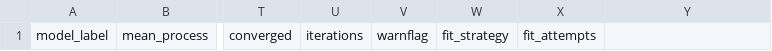
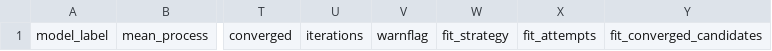
Before and after one commit to HSun3370/Inflation_Dynamics, a CSV file: RegimeSwitching/results/regime_switching_nonconverged.csv, drawn as a sheet; only a part is shown, gaps mark what is left out; the diff names each change by its address in the sheet, - before the commit and + after, or states it on an @@ line.

```diff
--- a/RegimeSwitching/results/regime_switching_nonconverged.csv
+++ b/RegimeSwitching/results/regime_switching_nonconverged.csv
-Y1: (empty)
+Y1: fit_converged_candidates
```
Also changed, not shown: RegimeSwitching/results/regime_switching_parameters.csv, RegimeSwitching/results/regime_switching_results.csv, 6 other files.
